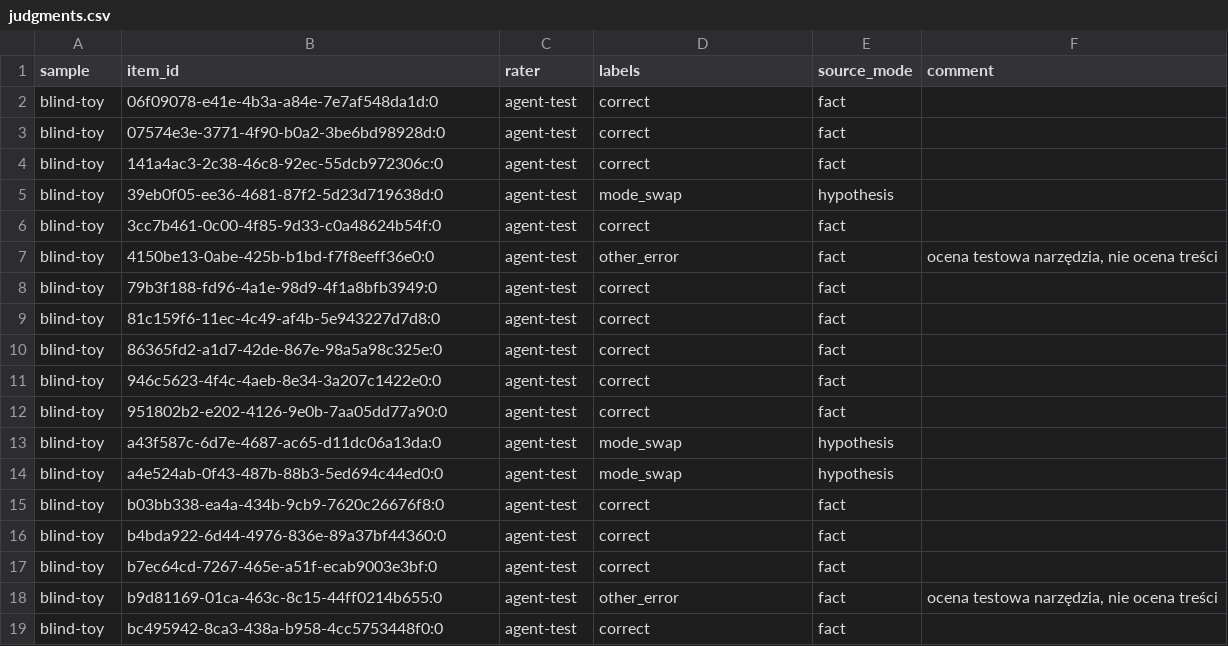
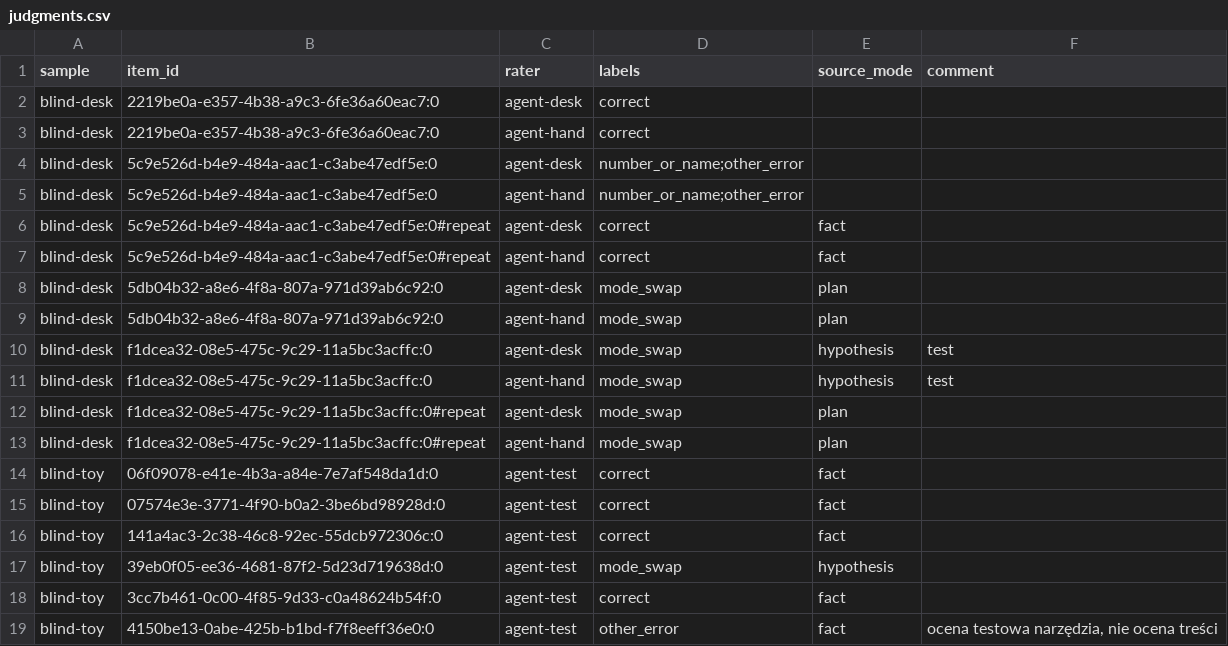
Before and after one commit to hretheum/exocortex-public, a CSV file: dowody/data/toy-length/judgments.csv, drawn as a sheet; only a part is shown; the shorter side is filled out with more unchanged rows.

Commit message:
Publish 14 document files from the vault and the lab
updated: data/toy-length/judgments.csv
updated: data/toy-length/metrics.csv
updated: data/toy-length/results.csv
updated: data/toy-length/runs.csv
updated: data/toy-length/sample_items.csv
updated: data/toy-length/samples.csv
updated: en/03-progress.md
updated: en/generated/experiments.md
updated: en/generated/experiments/toy-length.md
updated: en/generated/roadmap-status.md
updated: pl/03-progress.md
updated: pl/generated/experiments.md
updated: pl/generated/experiments/toy-length.md
updated: pl/generated/roadmap-status.md

```diff
--- a/dowody/data/toy-length/judgments.csv
+++ b/dowody/data/toy-length/judgments.csv
@@ -1,2 +1,14 @@
 sample,item_id,rater,labels,source_mode,comment
+blind-desk,2219be0a-e357-4b38-a9c3-6fe36a60eac7:0,agent-desk,correct,,
+blind-desk,2219be0a-e357-4b38-a9c3-6fe36a60eac7:0,agent-hand,correct,,
+blind-desk,5c9e526d-b4e9-484a-aac1-c3abe47edf5e:0,agent-desk,number_or_name;other_error,,
+blind-desk,5c9e526d-b4e9-484a-aac1-c3abe47edf5e:0,agent-hand,number_or_name;other_error,,
+blind-desk,5c9e526d-b4e9-484a-aac1-c3abe47edf5e:0#repeat,agent-desk,correct,fact,
+blind-desk,5c9e526d-b4e9-484a-aac1-c3abe47edf5e:0#repeat,agent-hand,correct,fact,
+blind-desk,5db04b32-a8e6-4f8a-807a-971d39ab6c92:0,agent-desk,mode_swap,plan,
+blind-desk,5db04b32-a8e6-4f8a-807a-971d39ab6c92:0,agent-hand,mode_swap,plan,
+blind-desk,f1dcea32-08e5-475c-9c29-11a5bc3acffc:0,agent-desk,mode_swap,hypothesis,test
+blind-desk,f1dcea32-08e5-475c-9c29-11a5bc3acffc:0,agent-hand,mode_swap,hypothesis,test
+blind-desk,f1dcea32-08e5-475c-9c29-11a5bc3acffc:0#repeat,agent-desk,mode_swap,plan,
+blind-desk,f1dcea32-08e5-475c-9c29-11a5bc3acffc:0#repeat,agent-hand,mode_swap,plan,
 blind-toy,06f09078-e41e-4b3a-a84e-7e7af548da1d:0,agent-test,correct,fact,
```
Also changed, not shown: dowody/data/toy-length/metrics.csv, dowody/data/toy-length/runs.csv, 11 other files.
